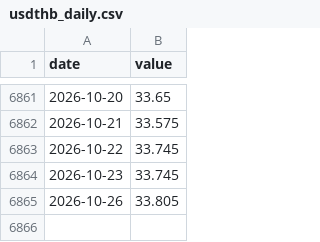
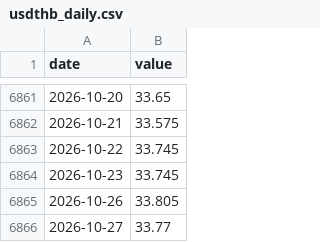
Before and after one commit to Allisterh/thai-inflation-oil-shock-model, a CSV file: data/cache/usdthb_daily.csv, drawn as a sheet; only a part is shown, gaps mark what is left out; the diff names each change by its address in the sheet, - before the commit and + after, or states it on an @@ line.

```diff
--- a/data/cache/usdthb_daily.csv
+++ b/data/cache/usdthb_daily.csv
+row 6866: 2026-10-27 | 33.77
```
Also changed, not shown: data/cache/eppo_retail_daily.csv, 4 other files.
